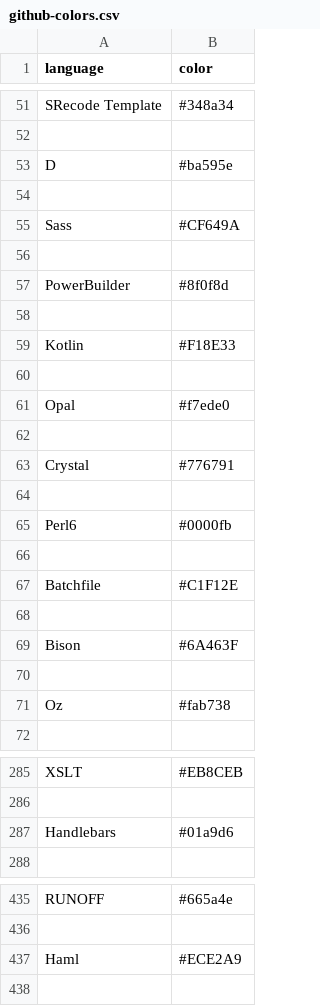
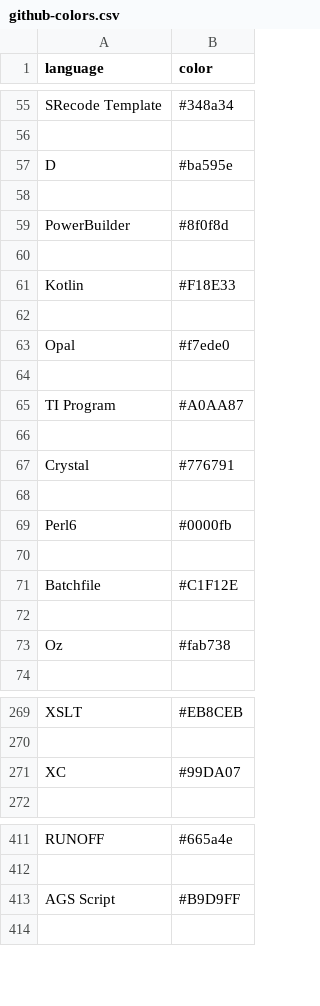
Before and after one commit to Diastro/github-colors, a CSV file: github-colors.csv, drawn as a sheet; only a part is shown, gaps mark what is left out; the diff covers the shown part only.

```diff
--- a/github-colors.csv
+++ b/github-colors.csv
@@ -54,4 +58,2 @@ D,#ba595e
 
-Sass,#CF649A
-
 PowerBuilder,#8f0f8d
@@ -62,2 +64,4 @@ Opal,#f7ede0
 
+TI Program,#A0AA87
+
 Crystal,#776791
@@ -67,4 +71,2 @@ Perl6,#0000fb
 Batchfile,#C1F12E
-
-Bison,#6A463F
 
@@ -286,3 +270,3 @@ XSLT,#EB8CEB
 
-Handlebars,#01a9d6
+XC,#99DA07
 
@@ -436,3 +412,3 @@ RUNOFF,#665a4e
 
-Haml,#ECE2A9
+AGS Script,#B9D9FF
 
```
Also changed, not shown: 4 added rows, 24 removed rows and 3 moved rows elsewhere in this file, 4 other files.
